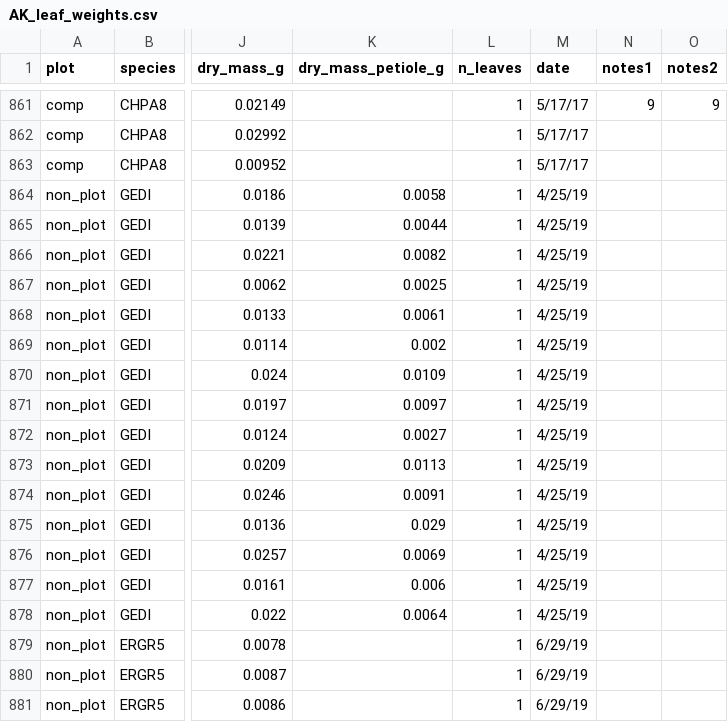
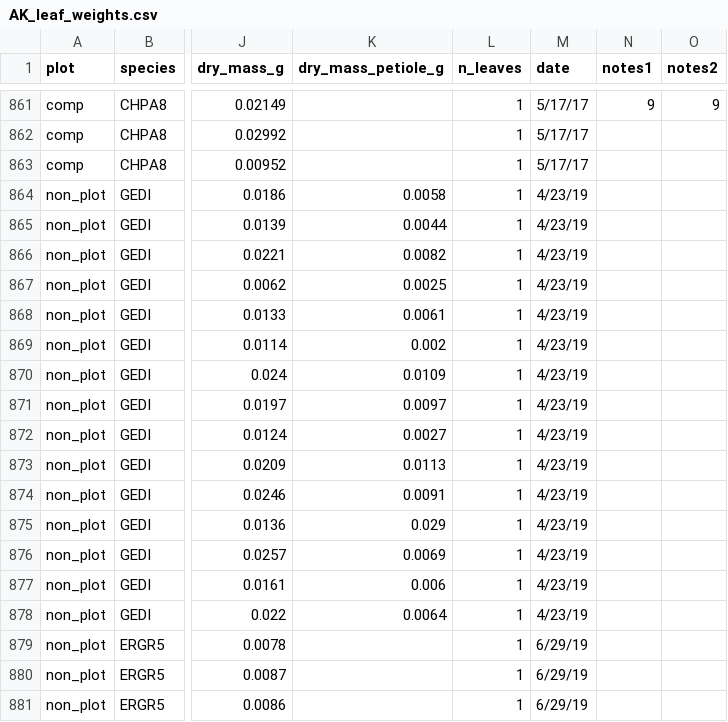
Before and after one commit to akleinhesselink/sedgwicktraits, a CSV file: data-raw/raw_trait_data/AK_leaf_weights.csv, drawn as a sheet; only a part is shown, gaps mark what is left out; the diff names each change by its address in the sheet, - before the commit and + after, or states it on an @@ line.

```diff
--- a/data-raw/raw_trait_data/AK_leaf_weights.csv
+++ b/data-raw/raw_trait_data/AK_leaf_weights.csv
-M864:M878 (date): 4/25/19
+M864:M878 (date): 4/23/19
```
Also changed, not shown: data-raw/raw_trait_data/aboveground_biomass_weights.csv, data-raw/raw_trait_data/canopy_dimensions.csv, 6 other files.
